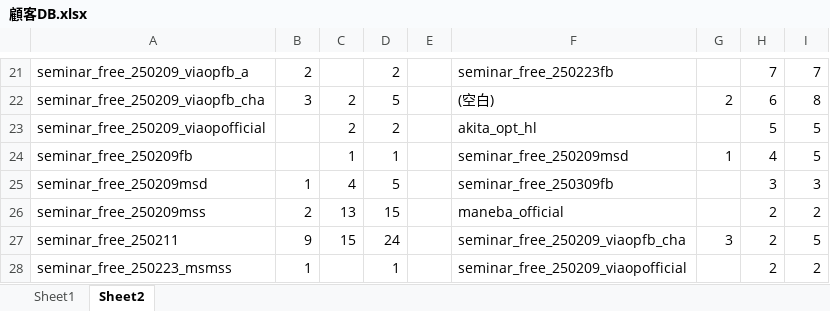
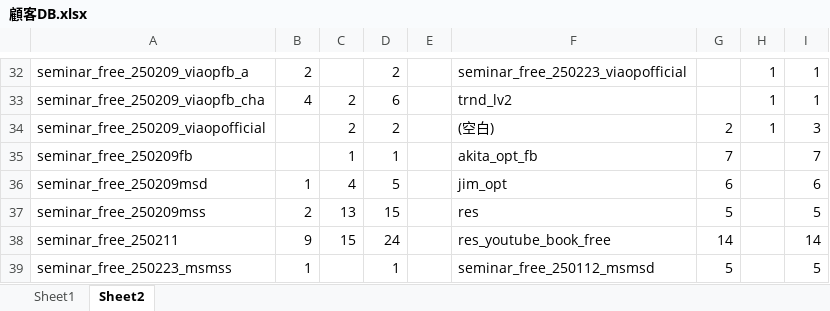
Before and after one commit to resazm/RES, an Excel workbook: 顧客DB.xlsx, sheet Sheet2, drawn as a sheet; only a part is shown, gaps mark what is left out; values as stored, in another font and other column widths than the file's, no borders; addresses are those after the commit; the diff covers the shown part only; the diff names each change by its address in the sheet, - before the commit and + after, or states it on an @@ line.

```diff
--- a/顧客DB.xlsx (sheet Sheet2)
+++ b/顧客DB.xlsx (sheet Sheet2)
-F32: seminar_free_250223fb
+F32: seminar_free_250223_viaopofficial
-H32: 7
+H32: 1
-I32: 7
+I32: 1
-B33: 3
+B33: 4
-D33: 5
+D33: 6
-F33: (空白)
+F33: trnd_lv2
-G33: 2
+G33: (empty)
-H33: 6
+H33: 1
-I33: 8
+I33: 1
-F34: akita_opt_hl
+F34: (空白)
-G34: (empty)
+G34: 2
-H34: 5
+H34: 1
-I34: 5
+I34: 3
-F35: seminar_free_250209msd
+F35: akita_opt_fb
-G35: 1
+G35: 7
-H35: 4
+H35: (empty)
-I35: 5
+I35: 7
-F36: seminar_free_250309fb
+F36: jim_opt
-G36: (empty)
+G36: 6
-H36: 3
+H36: (empty)
-I36: 3
+I36: 6
-F37: maneba_official
+F37: res
-G37: (empty)
+G37: 5
-H37:H39: 2
+H37:H39: (empty)
-I37: 2
+I37: 5
-F38: seminar_free_250209_viaopfb_cha
+F38: res_youtube_book_free
-G38: 3
+G38: 14
-I38: 5
+I38: 14
-F39: seminar_free_250209_viaopofficial
+F39: seminar_free_250112_msmsd
-G39: (empty)
+G39: 5
-I39: 2
+I39: 5
```
Also changed, not shown: 11 added rows, 6 removed rows and 159 edited cells elsewhere in this sheet, sheet Sheet1, ジオコーディング.xlsx, 2 other files.
